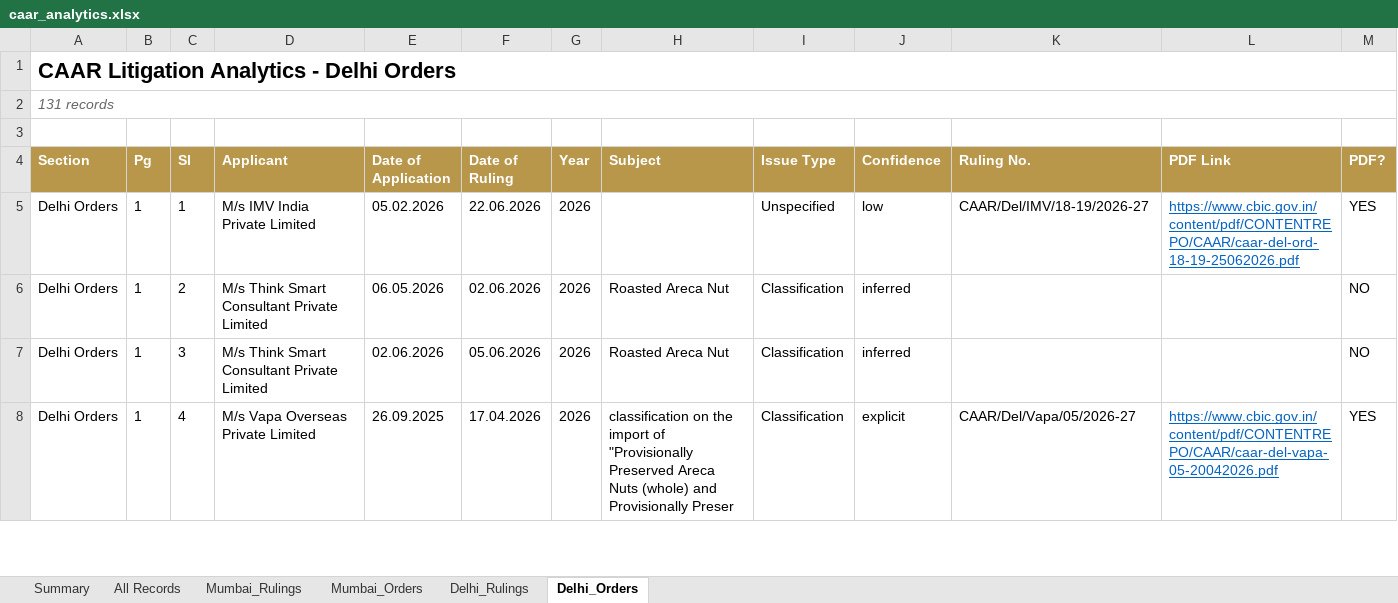
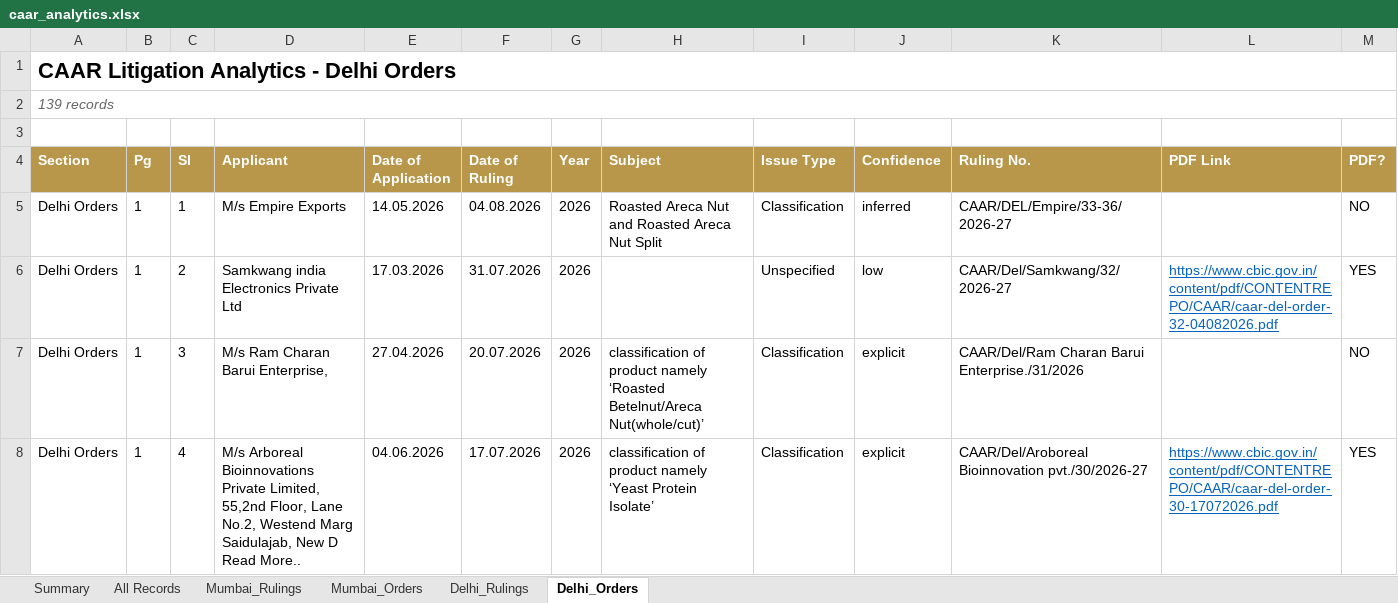
Before and after one commit to sanjeevnair75/sanjeevnair75.github.io, an Excel workbook: data/caar/caar_analytics.xlsx, sheet Delhi_Orders, drawn as a sheet; only a part is shown; values as stored, in another font and other column widths than the file's, no borders; ↵ is a line break in a cell; the diff covers the shown part only; the diff names each change by its address in the sheet, - before the commit and + after, or states it on an @@ line.

Commit message:
CAAR weekly refresh: 2026-09-06

```diff
--- a/data/caar/caar_analytics.xlsx (sheet Delhi_Orders)
+++ b/data/caar/caar_analytics.xlsx (sheet Delhi_Orders)
-A2 (Section): 131 records
+A2 (Section): 139 records
-D5 (Applicant): M/s IMV India Private Limited
+D5 (Applicant): M/s Empire Exports
-E5 (Date of Application): 05.02.2026
+E5 (Date of Application): 14.05.2026
-F5 (Date of Ruling): 22.06.2026
+F5 (Date of Ruling): 04.08.2026
-H5 (Subject): (empty)
+H5 (Subject): Roasted Areca Nut and Roasted Areca Nut Split
-I5 (Issue Type): Unspecified
+I5 (Issue Type): Classification
-J5 (Confidence): low
+J5 (Confidence): inferred
-K5 (Ruling No.): CAAR/Del/IMV/18-19/2026-27
+K5 (Ruling No.): CAAR/DEL/Empire/33-36/2026-27
-L5 (PDF Link): https://www.cbic.gov.in/content/pdf/CONTENTREPO/CAAR/caar-del-ord-18-19-25062026.pdf
+L5 (PDF Link): (empty)
-M5 (PDF?): YES
+M5 (PDF?): NO
-D6 (Applicant): M/s Think Smart Consultant Private Limited
+D6 (Applicant): Samkwang india Electronics Private Ltd
-E6 (Date of Application): 06.05.2026
+E6 (Date of Application): 17.03.2026
-F6 (Date of Ruling): 02.06.2026
+F6 (Date of Ruling): 31.07.2026
-H6 (Subject): Roasted Areca Nut
+H6 (Subject): (empty)
-I6 (Issue Type): Classification
+I6 (Issue Type): Unspecified
-J6 (Confidence): inferred
+J6 (Confidence): low
-K6 (Ruling No.): (empty)
+K6 (Ruling No.): CAAR/Del/Samkwang/32/2026-27
-L6 (PDF Link): (empty)
+L6 (PDF Link): https://www.cbic.gov.in/content/pdf/CONTENTREPO/CAAR/caar-del-order-32-04082026.pdf
-M6 (PDF?): NO
+M6 (PDF?): YES
-D7 (Applicant): M/s Think Smart Consultant Private Limited
+D7 (Applicant): M/s Ram Charan Barui Enterprise,
-E7 (Date of Application): 02.06.2026
+E7 (Date of Application): 27.04.2026
-F7 (Date of Ruling): 05.06.2026
+F7 (Date of Ruling): 20.07.2026
-H7 (Subject): Roasted Areca Nut
+H7 (Subject): classification of product namely ‘Roasted Betelnut/Areca Nut(whole/cut)’
-J7 (Confidence): inferred
+J7 (Confidence): explicit
-K7 (Ruling No.): (empty)
+K7 (Ruling No.): CAAR/Del/Ram Charan Barui Enterprise./31/2026
-D8 (Applicant): M/s Vapa Overseas Private Limited
+D8 (Applicant): M/s Arboreal Bioinnovations Private Limited, 55,2nd Floor, Lane No.2, Westend Marg Saidulajab, New D ↵ Read More..
-E8 (Date of Application): 26.09.2025
+E8 (Date of Application): 04.06.2026
-F8 (Date of Ruling): 17.04.2026
+F8 (Date of Ruling): 17.07.2026
-H8 (Subject): classification on the import of "Provisionally Preserved Areca Nuts (whole) and Provisionally Preser
+H8 (Subject): classification of product namely ‘Yeast Protein Isolate’
-K8 (Ruling No.): CAAR/Del/Vapa/05/2026-27
+K8 (Ruling No.): CAAR/Del/Aroboreal Bioinnovation pvt./30/2026-27
-L8 (PDF Link): https://www.cbic.gov.in/content/pdf/CONTENTREPO/CAAR/caar-del-vapa-05-20042026.pdf
+L8 (PDF Link): https://www.cbic.gov.in/content/pdf/CONTENTREPO/CAAR/caar-del-order-30-17072026.pdf
```
Also changed, not shown: 8 added rows and 816 edited cells elsewhere in this sheet, sheet All Records, sheet Mumbai_Rulings, sheet Delhi_Rulings, sheet Mumbai_Orders, sheet Summary, 14 other files.
